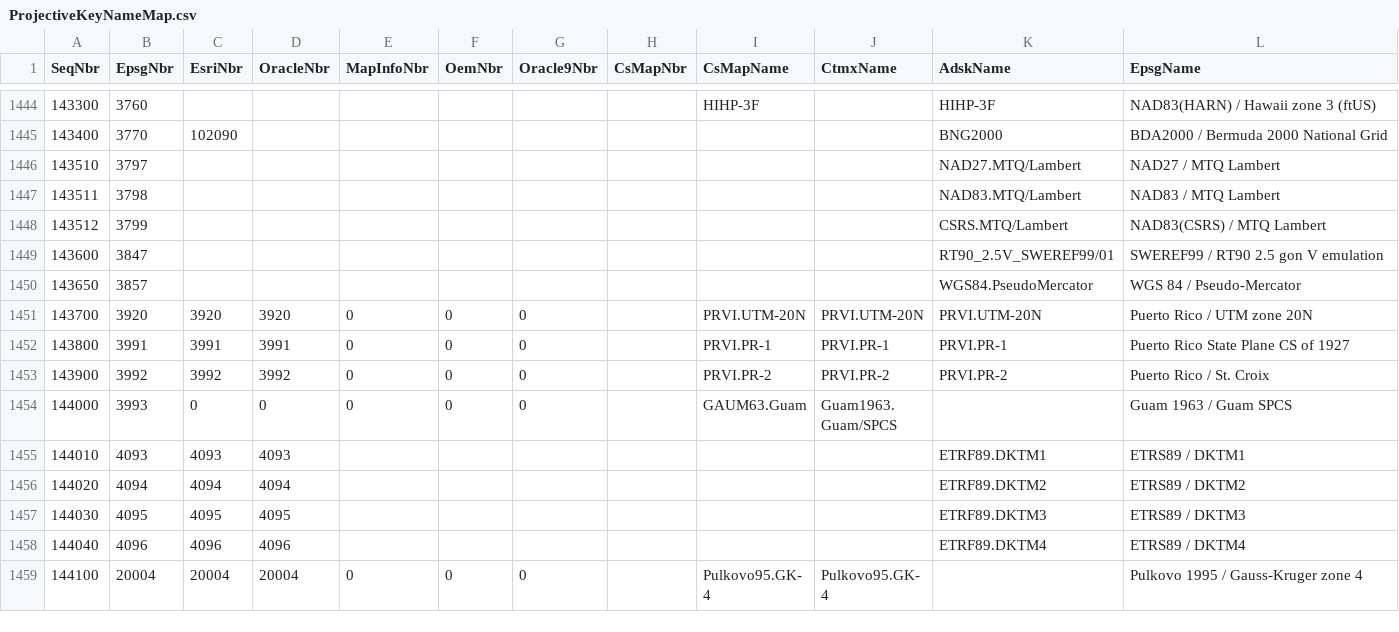
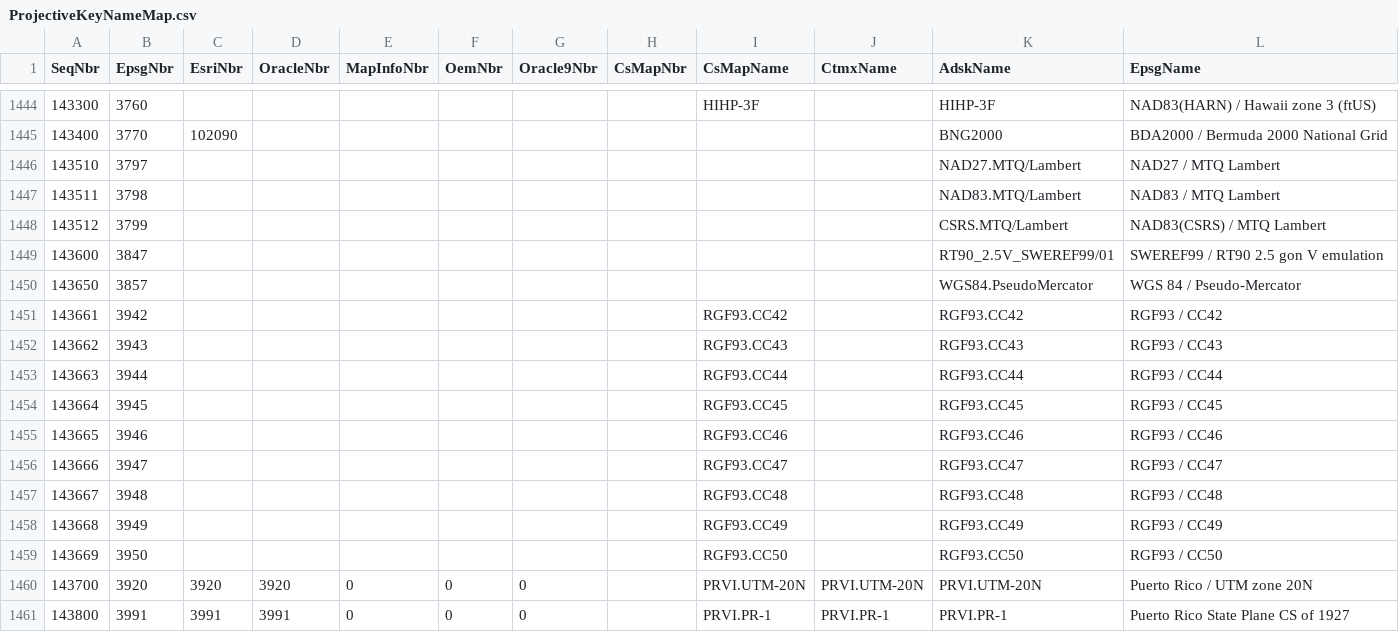
Before and after one commit to jumpinjackie/cs-map, a CSV file: CsMapDev/Data/ProjectiveKeyNameMap.csv, drawn as a sheet; only a part is shown, gaps mark what is left out; the shorter side is filled out with more unchanged rows; rows hold the shown columns only; the diff names each change by its address in the sheet, - before the commit and + after, or states it on an @@ line.

Commit message:
Trac # 66 -- Eight French systems are not mapped to EPSG codes.
There were 8 coordinate systems in the CS-MAP coordinate system dictionary for
which, upon initial entry, there was no EPSG code.  Such codes now exist and
this submission adds these numeric assignments to the CS-MAP NameMapper.


git-svn-id: http://svn.osgeo.org/metacrs/csmap/trunk@1928 4e78687f-474d-0410-85f9-8d5e500ac6b2

```diff
--- a/CsMapDev/Data/ProjectiveKeyNameMap.csv
+++ b/CsMapDev/Data/ProjectiveKeyNameMap.csv
+row 1451: 143661 | 3942 |  |  |  |  |  |  | RGF93.CC42 |  | RGF93.CC42 | RGF93 / CC42
+row 1452: 143662 | 3943 |  |  |  |  |  |  | RGF93.CC43 |  | RGF93.CC43 | RGF93 / CC43
+row 1453: 143663 | 3944 |  |  |  |  |  |  | RGF93.CC44 |  | RGF93.CC44 | RGF93 / CC44
+row 1454: 143664 | 3945 |  |  |  |  |  |  | RGF93.CC45 |  | RGF93.CC45 | RGF93 / CC45
+row 1455: 143665 | 3946 |  |  |  |  |  |  | RGF93.CC46 |  | RGF93.CC46 | RGF93 / CC46
+row 1456: 143666 | 3947 |  |  |  |  |  |  | RGF93.CC47 |  | RGF93.CC47 | RGF93 / CC47
+row 1457: 143667 | 3948 |  |  |  |  |  |  | RGF93.CC48 |  | RGF93.CC48 | RGF93 / CC48
+row 1458: 143668 | 3949 |  |  |  |  |  |  | RGF93.CC49 |  | RGF93.CC49 | RGF93 / CC49
+row 1459: 143669 | 3950 |  |  |  |  |  |  | RGF93.CC50 |  | RGF93.CC50 | RGF93 / CC50
```
Also changed, not shown: 2 other files.
